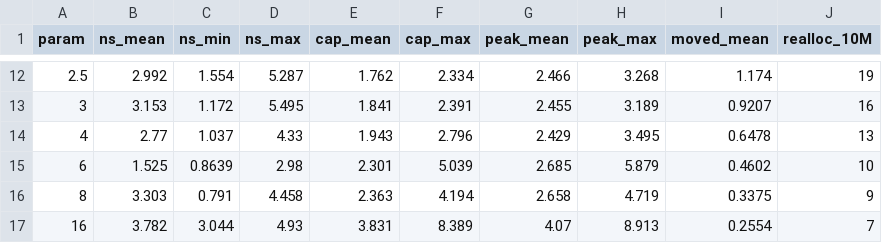
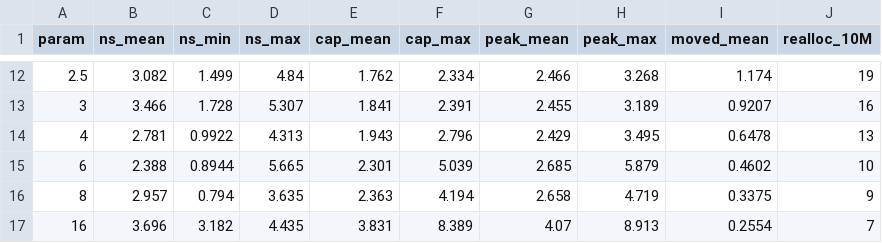
Before and after one commit to Zawerdq/DmitrievDenis504-1, a CSV file: Lab4/data/summary_factor_mean.csv, drawn as a sheet; only a part is shown, gaps mark what is left out; the diff covers the shown part only.

```diff
--- a/Lab4/data/summary_factor_mean.csv
+++ b/Lab4/data/summary_factor_mean.csv
@@ -12,6 +12,6 @@ param,ns_mean,ns_min,ns_max,cap_mean,cap_max,peak_mean,peak_max,moved_mean,reall
-2.5,2.992,1.554,5.287,1.762,2.334,2.466,3.268,1.174,19
-3,3.153,1.172,5.495,1.841,2.391,2.455,3.189,0.9207,16
-4,2.77,1.037,4.33,1.943,2.796,2.429,3.495,0.6478,13
-6,1.525,0.8639,2.98,2.301,5.039,2.685,5.879,0.4602,10
-8,3.303,0.791,4.458,2.363,4.194,2.658,4.719,0.3375,9
-16,3.782,3.044,4.93,3.831,8.389,4.07,8.913,0.2554,7
+2.5,3.082,1.499,4.84,1.762,2.334,2.466,3.268,1.174,19
+3,3.466,1.728,5.307,1.841,2.391,2.455,3.189,0.9207,16
+4,2.781,0.9922,4.313,1.943,2.796,2.429,3.495,0.6478,13
+6,2.388,0.8944,5.665,2.301,5.039,2.685,5.879,0.4602,10
+8,2.957,0.794,3.635,2.363,4.194,2.658,4.719,0.3375,9
+16,3.696,3.182,4.435,3.831,8.389,4.07,8.913,0.2554,7
```
Also changed, not shown: 30 edited cells elsewhere in this file, Lab4/data/factor.csv, Lab4/data/step.csv, 14 other files.
